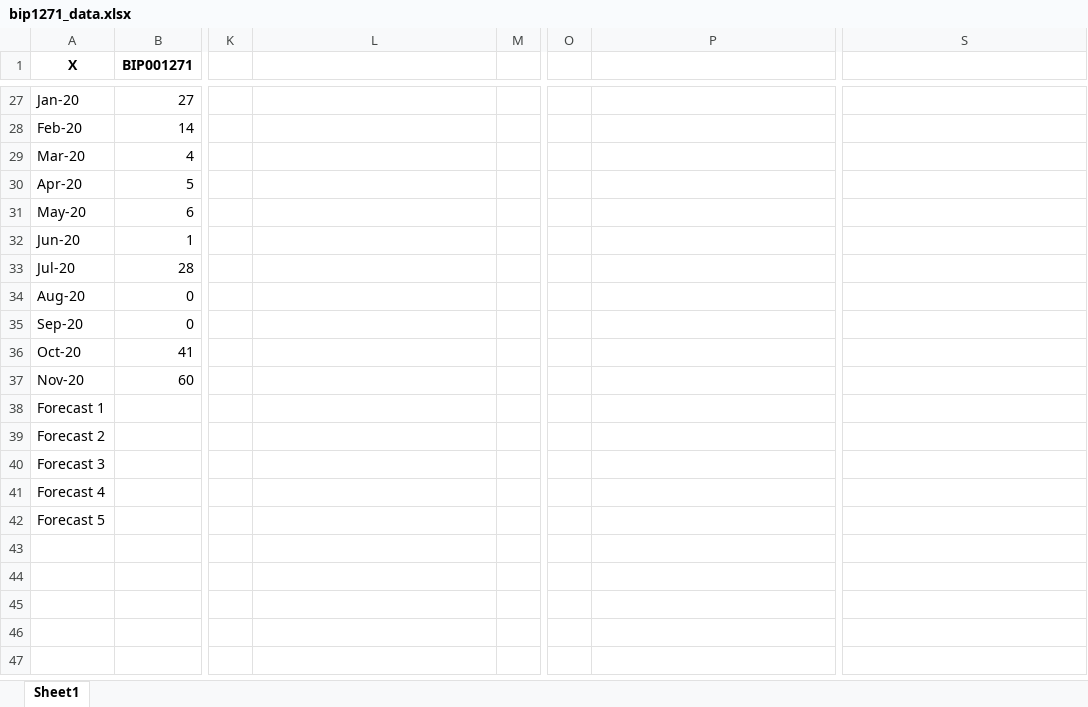
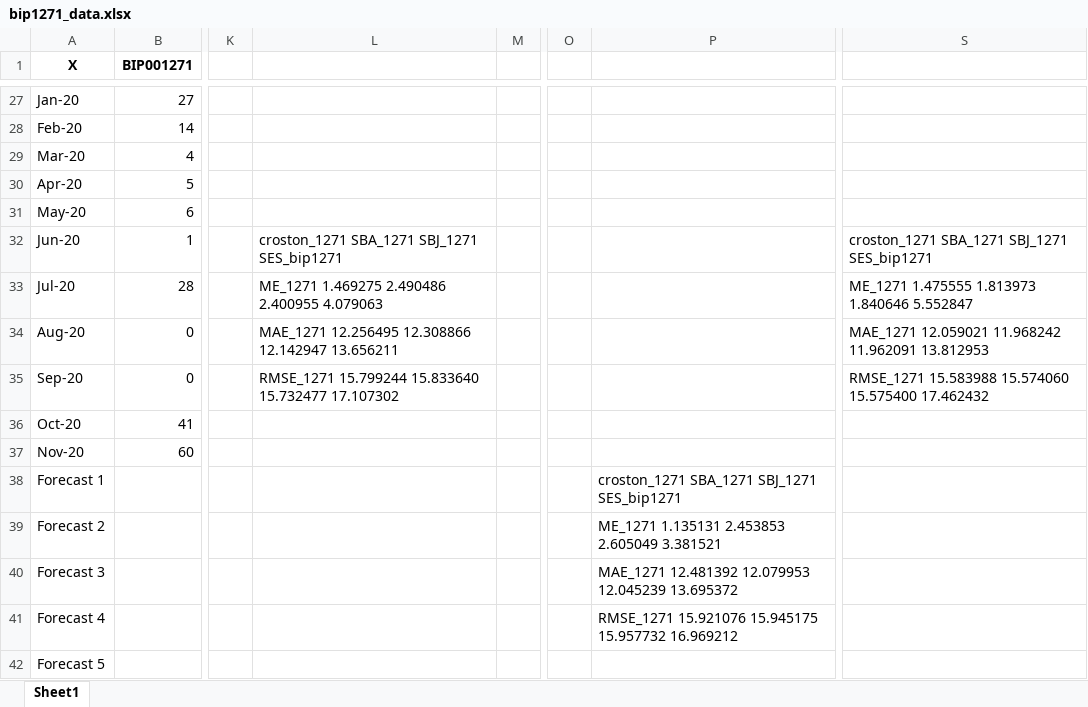
Before and after one commit to EstebanSierraGayon/Tesis, an Excel workbook: bip1271_data.xlsx, sheet Sheet1, drawn as a sheet; only a part is shown, gaps mark what is left out; values as stored, in another font and other column widths than the file's, no borders; charts and pictures not drawn; the diff names each change by its address in the sheet, - before the commit and + after, or states it on an @@ line.

```diff
--- a/bip1271_data.xlsx (sheet Sheet1)
+++ b/bip1271_data.xlsx (sheet Sheet1)
-L32: (empty)
+L32: croston_1271 SBA_1271 SBJ_1271 SES_bip1271
-S32: (empty)
+S32: croston_1271 SBA_1271 SBJ_1271 SES_bip1271
-L33: (empty)
+L33: ME_1271 1.469275 2.490486 2.400955 4.079063
-S33: (empty)
+S33: ME_1271 1.475555 1.813973 1.840646 5.552847
-L34: (empty)
+L34: MAE_1271 12.256495 12.308866 12.142947 13.656211
-S34: (empty)
+S34: MAE_1271 12.059021 11.968242 11.962091 13.812953
-L35: (empty)
+L35: RMSE_1271 15.799244 15.833640 15.732477 17.107302
-S35: (empty)
+S35: RMSE_1271 15.583988 15.574060 15.575400 17.462432
-P38: (empty)
+P38: croston_1271 SBA_1271 SBJ_1271 SES_bip1271
-P39: (empty)
+P39: ME_1271 1.135131 2.453853 2.605049 3.381521
-P40: (empty)
+P40: MAE_1271 12.481392 12.079953 12.045239 13.695372
-P41: (empty)
+P41: RMSE_1271 15.921076 15.945175 15.957732 16.969212
```
Also changed, not shown: charts or pictures, 1 other file.
